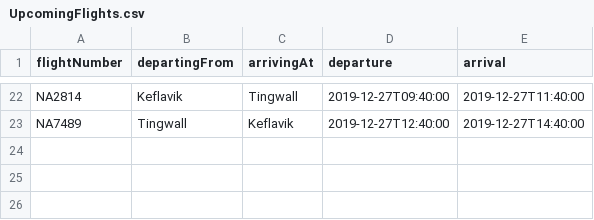
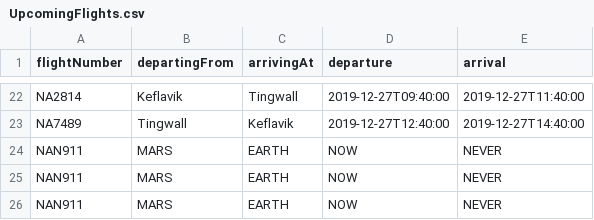
Before and after one commit to andri95/Verklegt1_AHERO, a CSV file: UpcomingFlights.csv, drawn as a sheet; only a part is shown, gaps mark what is left out; the diff names each change by its address in the sheet, - before the commit and + after, or states it on an @@ line.

```diff
--- a/UpcomingFlights.csv
+++ b/UpcomingFlights.csv
+row 24: NAN911 | MARS | EARTH | NOW | NEVER
+row 25: NAN911 | MARS | EARTH | NOW | NEVER
+row 26: NAN911 | MARS | EARTH | NOW | NEVER
```
Also changed, not shown: 1 other file.
